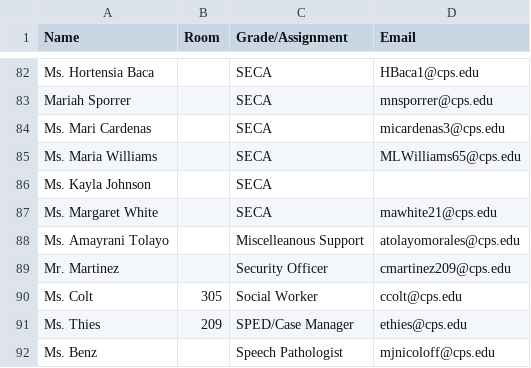
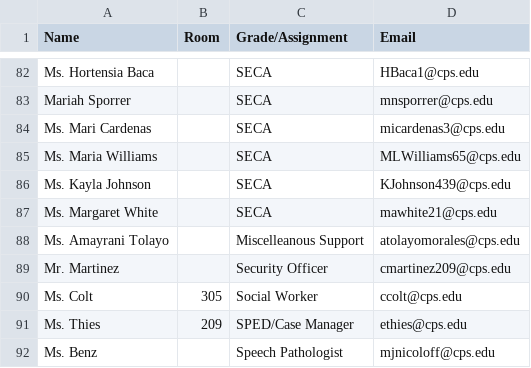
Before and after one commit to brentano-elementary/brentano-website, a CSV file: documents/brentano-staff-2023-24.csv, drawn as a sheet; only a part is shown, gaps mark what is left out.

Commit message:
updated staff email and removed picture

```diff
--- a/documents/brentano-staff-2023-24.csv
+++ b/documents/brentano-staff-2023-24.csv
@@ -85,3 +85,3 @@ Ms. Mari Cardenas,,SECA,micardenas3@cps.edu
 Ms. Maria Williams,,SECA,MLWilliams65@cps.edu
-Ms. Kayla Johnson,,SECA,
+Ms. Kayla Johnson,,SECA,KJohnson439@cps.edu
 Ms. Margaret White,,SECA,mawhite21@cps.edu
```
Also changed, not shown: 4 other files.
